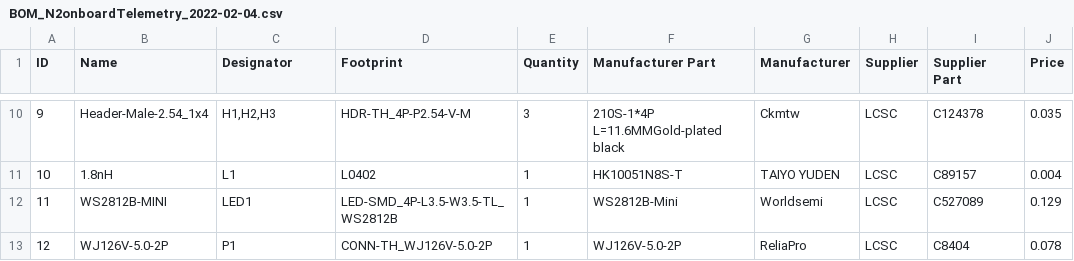
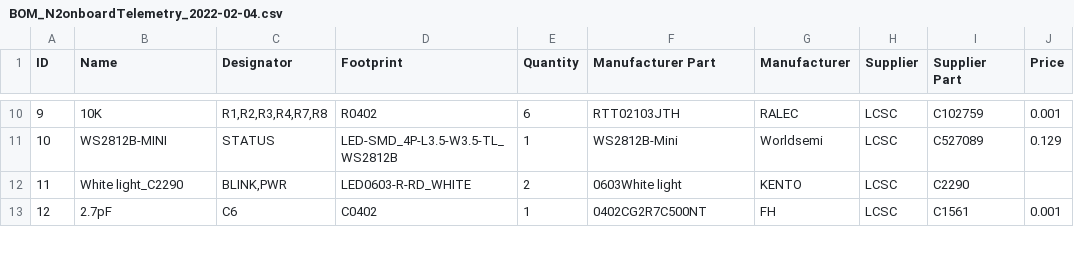
Before and after one commit to nakujaproject/N2-onboardTelemetryComputer, a CSV file: production/BOM_N2onboardTelemetry_2022-02-04.csv, drawn as a sheet; only a part is shown, gaps mark what is left out; the diff covers the shown part only; the diff names each change by its address in the sheet, - before the commit and + after, or states it on an @@ line.

Commit message:
Add flash
Signed-off-by: 0x6f736f646f <blackd0t@protonmail.com>

```diff
--- a/production/BOM_N2onboardTelemetry_2022-02-04.csv
+++ b/production/BOM_N2onboardTelemetry_2022-02-04.csv
-B10 (Name): Header-Male-2.54_1x4
+B10 (Name): 10K
-C10 (Designator): H1,H2,H3
+C10 (Designator): R1,R2,R3,R4,R7,R8
-D10 (Footprint): HDR-TH_4P-P2.54-V-M
+D10 (Footprint): R0402
-E10 (Quantity): 3
+E10 (Quantity): 6
-F10 (Manufacturer Part): 210S-1*4P L=11.6MMGold-plated black
+F10 (Manufacturer Part): RTT02103JTH
-G10 (Manufacturer): Ckmtw
+G10 (Manufacturer): RALEC
-I10 (Supplier Part): C124378
+I10 (Supplier Part): C102759
-J10 (Price): 0.035
+J10 (Price): 0.001
-B11 (Name): 1.8nH
+B11 (Name): WS2812B-MINI
-C11 (Designator): L1
+C11 (Designator): STATUS
-D11 (Footprint): L0402
+D11 (Footprint): LED-SMD_4P-L3.5-W3.5-TL_WS2812B
-F11 (Manufacturer Part): HK10051N8S-T
+F11 (Manufacturer Part): WS2812B-Mini
-G11 (Manufacturer): TAIYO YUDEN
+G11 (Manufacturer): Worldsemi
-I11 (Supplier Part): C89157
+I11 (Supplier Part): C527089
-J11 (Price): 0.004
+J11 (Price): 0.129
-B12 (Name): WS2812B-MINI
+B12 (Name): White light_C2290
-C12 (Designator): LED1
+C12 (Designator): BLINK,PWR
-D12 (Footprint): LED-SMD_4P-L3.5-W3.5-TL_WS2812B
+D12 (Footprint): LED0603-R-RD_WHITE
-E12 (Quantity): 1
+E12 (Quantity): 2
-F12 (Manufacturer Part): WS2812B-Mini
+F12 (Manufacturer Part): 0603White light
-G12 (Manufacturer): Worldsemi
+G12 (Manufacturer): KENTO
-I12 (Supplier Part): C527089
+I12 (Supplier Part): C2290
-J12 (Price): 0.129
+J12 (Price): (empty)
-B13 (Name): WJ126V-5.0-2P
+B13 (Name): 2.7pF
-C13 (Designator): P1
+C13 (Designator): C6
-D13 (Footprint): CONN-TH_WJ126V-5.0-2P
+D13 (Footprint): C0402
-F13 (Manufacturer Part): WJ126V-5.0-2P
+F13 (Manufacturer Part): 0402CG2R7C500NT
-G13 (Manufacturer): ReliaPro
+G13 (Manufacturer): FH
-I13 (Supplier Part): C8404
+I13 (Supplier Part): C1561
-J13 (Price): 0.078
+J13 (Price): 0.001
```
Also changed, not shown: 117 edited cells elsewhere in this file, 9 other files.
